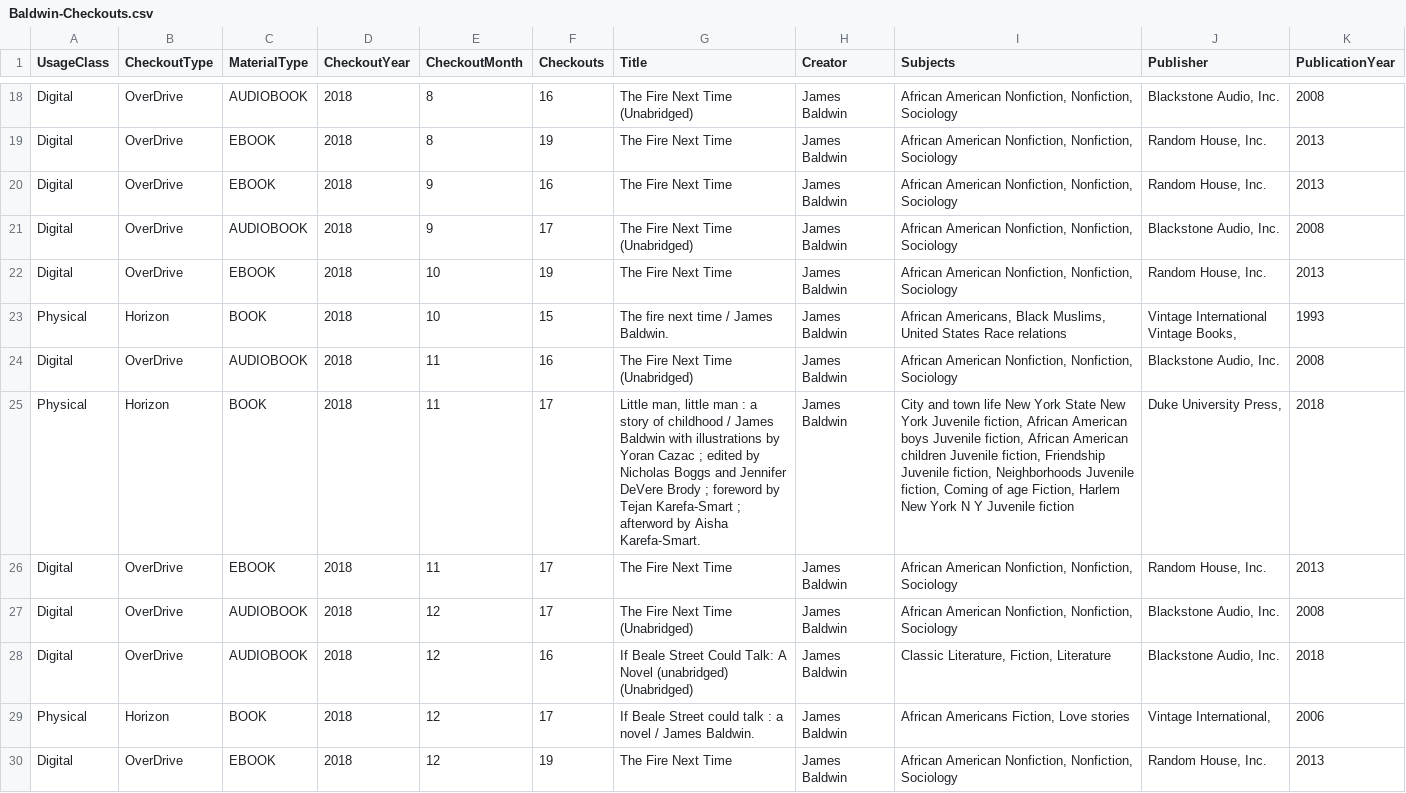
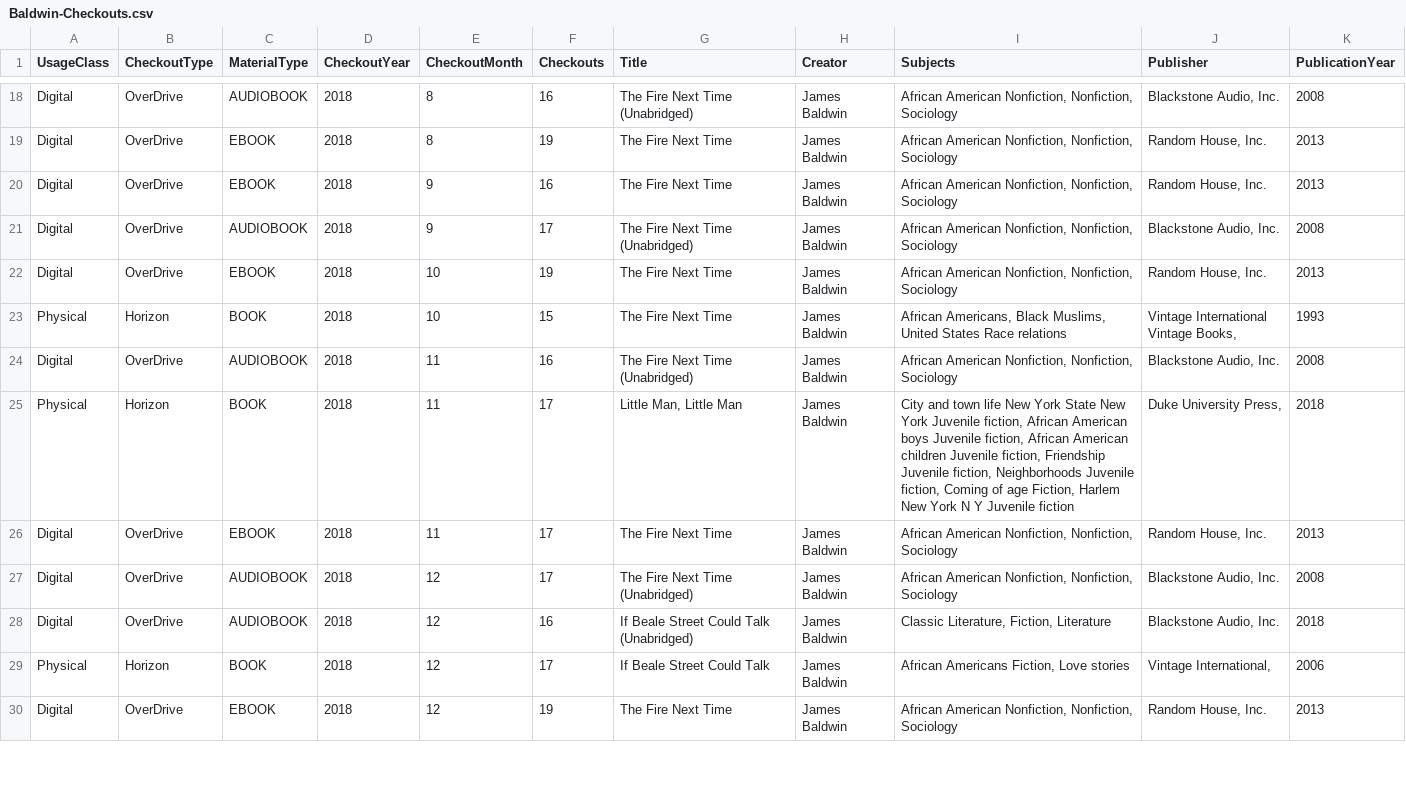
Before and after one commit to JoeLollo21/SPL-Data-Analysis, a CSV file: Baldwin-Checkouts.csv, drawn as a sheet; only a part is shown, gaps mark what is left out; the diff covers the shown part only.

```diff
--- a/Baldwin-Checkouts.csv
+++ b/Baldwin-Checkouts.csv
@@ -22,9 +22,9 @@ Digital,OverDrive,AUDIOBOOK,2018,9,17,The Fire Next Time (Unabridged),James Bald
 Digital,OverDrive,EBOOK,2018,10,19,The Fire Next Time,James Baldwin,"African American Nonfiction, Nonfiction, Sociology","Random House, Inc.",2013
-Physical,Horizon,BOOK,2018,10,15,The fire next time / James Baldwin.,James Baldwin,"African Americans, Black Muslims, United States Race relations","Vintage International Vintage Books,",1993
+Physical,Horizon,BOOK,2018,10,15,The Fire Next Time,James Baldwin,"African Americans, Black Muslims, United States Race relations","Vintage International Vintage Books,",1993
 Digital,OverDrive,AUDIOBOOK,2018,11,16,The Fire Next Time (Unabridged),James Baldwin,"African American Nonfiction, Nonfiction, Sociology","Blackstone Audio, Inc.",2008
-Physical,Horizon,BOOK,2018,11,17,"Little man, little man : a story of childhood / James Baldwin with illustrations by Yoran Cazac ; edited by Nicholas Boggs and Jennifer DeVere Brody ; foreword by Tejan Karefa-Smart ; afterword by Aisha Karefa-Smart.",James Baldwin,"City and town life New York State New York Juvenile fiction, African American boys Juvenile fiction, African American children Juvenile fiction, Friendship Juvenile fiction, Neighborhoods Juvenile fiction, Coming of age Fiction, Harlem New York N Y Juvenile fiction","Duke University Press,",2018
+Physical,Horizon,BOOK,2018,11,17,"Little Man, Little Man",James Baldwin,"City and town life New York State New York Juvenile fiction, African American boys Juvenile fiction, African American children Juvenile fiction, Friendship Juvenile fiction, Neighborhoods Juvenile fiction, Coming of age Fiction, Harlem New York N Y Juvenile fiction","Duke University Press,",2018
 Digital,OverDrive,EBOOK,2018,11,17,The Fire Next Time,James Baldwin,"African American Nonfiction, Nonfiction, Sociology","Random House, Inc.",2013
 Digital,OverDrive,AUDIOBOOK,2018,12,17,The Fire Next Time (Unabridged),James Baldwin,"African American Nonfiction, Nonfiction, Sociology","Blackstone Audio, Inc.",2008
-Digital,OverDrive,AUDIOBOOK,2018,12,16,If Beale Street Could Talk: A Novel (unabridged) (Unabridged),James Baldwin,"Classic Literature, Fiction, Literature","Blackstone Audio, Inc.",2018
-Physical,Horizon,BOOK,2018,12,17,If Beale Street could talk : a novel / James Baldwin.,James Baldwin,"African Americans Fiction, Love stories","Vintage International,",2006
+Digital,OverDrive,AUDIOBOOK,2018,12,16,If Beale Street Could Talk (Unabridged),James Baldwin,"Classic Literature, Fiction, Literature","Blackstone Audio, Inc.",2018
+Physical,Horizon,BOOK,2018,12,17,If Beale Street Could Talk,James Baldwin,"African Americans Fiction, Love stories","Vintage International,",2006
 Digital,OverDrive,EBOOK,2018,12,19,The Fire Next Time,James Baldwin,"African American Nonfiction, Nonfiction, Sociology","Random House, Inc.",2013
```
Also changed, not shown: 100 edited cells elsewhere in this file.
